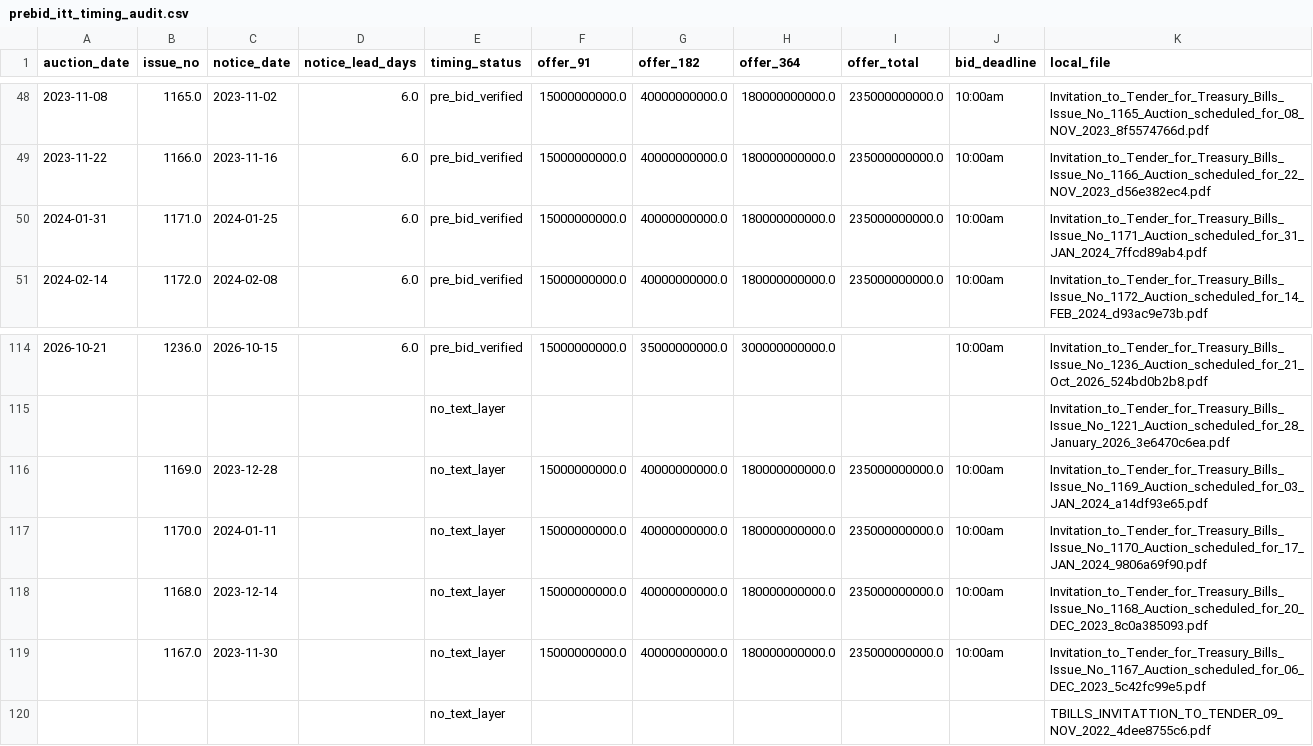
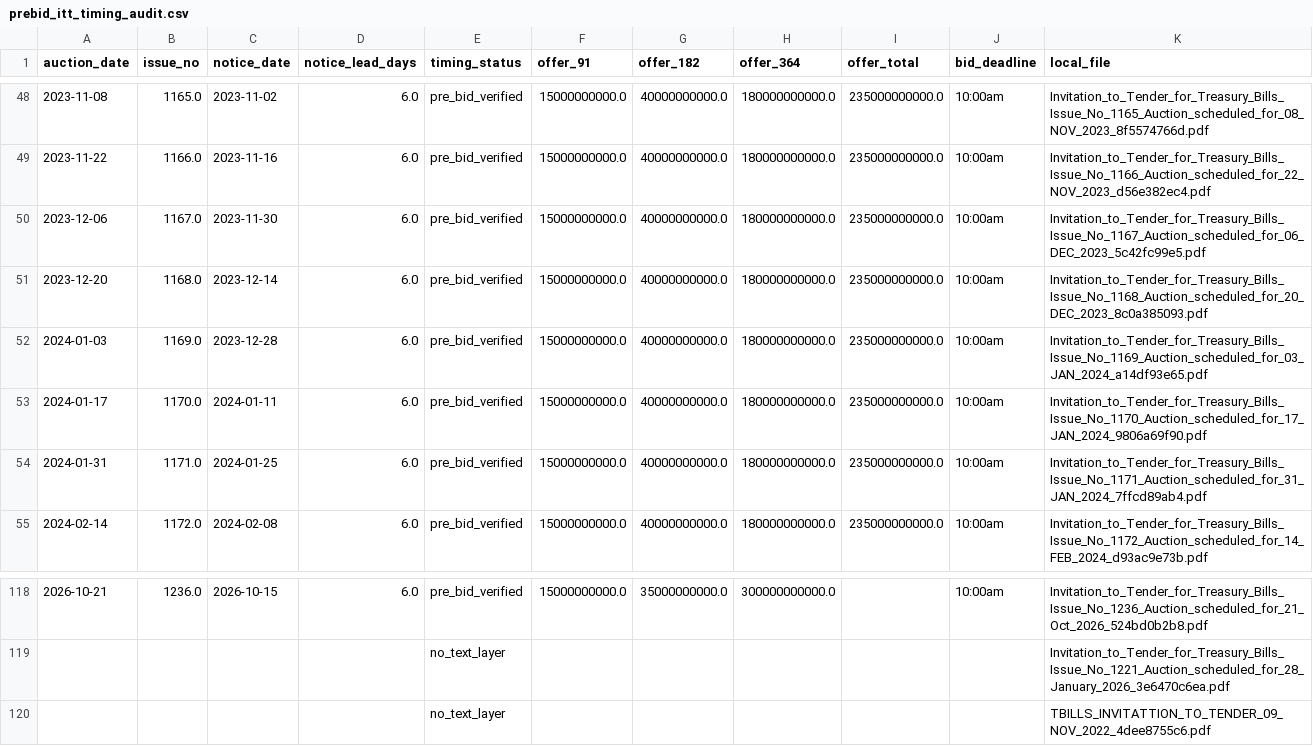
Before and after one commit to Isaac25-lgtm/uganda-treasury-yield-forecasting, a CSV file: results/tables/prebid_itt_timing_audit.csv, drawn as a sheet; only a part is shown, gaps mark what is left out.

```diff
--- a/results/tables/prebid_itt_timing_audit.csv
+++ b/results/tables/prebid_itt_timing_audit.csv
@@ -49,2 +49,6 @@ auction_date,issue_no,notice_date,notice_lead_days,timing_status,offer_91,offer_
 2023-11-22,1166.0,2023-11-16,6.0,pre_bid_verified,15000000000.0,40000000000.0,180000000000.0,235000000000.0,10:00am,Invitation_to_Tender_for_Treasury_Bills_Issue_No_1166_Auction_scheduled_for_22_NOV_2023_d56e382ec4.pdf
+2023-12-06,1167.0,2023-11-30,6.0,pre_bid_verified,15000000000.0,40000000000.0,180000000000.0,235000000000.0,10:00am,Invitation_to_Tender_for_Treasury_Bills_Issue_No_1167_Auction_scheduled_for_06_DEC_2023_5c42fc99e5.pdf
+2023-12-20,1168.0,2023-12-14,6.0,pre_bid_verified,15000000000.0,40000000000.0,180000000000.0,235000000000.0,10:00am,Invitation_to_Tender_for_Treasury_Bills_Issue_No_1168_Auction_scheduled_for_20_DEC_2023_8c0a385093.pdf
+2024-01-03,1169.0,2023-12-28,6.0,pre_bid_verified,15000000000.0,40000000000.0,180000000000.0,235000000000.0,10:00am,Invitation_to_Tender_for_Treasury_Bills_Issue_No_1169_Auction_scheduled_for_03_JAN_2024_a14df93e65.pdf
+2024-01-17,1170.0,2024-01-11,6.0,pre_bid_verified,15000000000.0,40000000000.0,180000000000.0,235000000000.0,10:00am,Invitation_to_Tender_for_Treasury_Bills_Issue_No_1170_Auction_scheduled_for_17_JAN_2024_9806a69f90.pdf
 2024-01-31,1171.0,2024-01-25,6.0,pre_bid_verified,15000000000.0,40000000000.0,180000000000.0,235000000000.0,10:00am,Invitation_to_Tender_for_Treasury_Bills_Issue_No_1171_Auction_scheduled_for_31_JAN_2024_7ffcd89ab4.pdf
@@ -115,6 +119,2 @@ auction_date,issue_no,notice_date,notice_lead_days,timing_status,offer_91,offer_
 ,,,,no_text_layer,,,,,,Invitation_to_Tender_for_Treasury_Bills_Issue_No_1221_Auction_scheduled_for_28_January_2026_3e6470c6ea.pdf
-,1169.0,2023-12-28,,no_text_layer,15000000000.0,40000000000.0,180000000000.0,235000000000.0,10:00am,Invitation_to_Tender_for_Treasury_Bills_Issue_No_1169_Auction_scheduled_for_03_JAN_2024_a14df93e65.pdf
-,1170.0,2024-01-11,,no_text_layer,15000000000.0,40000000000.0,180000000000.0,235000000000.0,10:00am,Invitation_to_Tender_for_Treasury_Bills_Issue_No_1170_Auction_scheduled_for_17_JAN_2024_9806a69f90.pdf
-,1168.0,2023-12-14,,no_text_layer,15000000000.0,40000000000.0,180000000000.0,235000000000.0,10:00am,Invitation_to_Tender_for_Treasury_Bills_Issue_No_1168_Auction_scheduled_for_20_DEC_2023_8c0a385093.pdf
-,1167.0,2023-11-30,,no_text_layer,15000000000.0,40000000000.0,180000000000.0,235000000000.0,10:00am,Invitation_to_Tender_for_Treasury_Bills_Issue_No_1167_Auction_scheduled_for_06_DEC_2023_5c42fc99e5.pdf
 ,,,,no_text_layer,,,,,,TBILLS_INVITATTION_TO_TENDER_09_NOV_2022_4dee8755c6.pdf
```
Also changed, not shown: results/tables/forecasts_primary.csv, results/tables/forward_metrics_all_sensitivities.csv, 28 other files.
